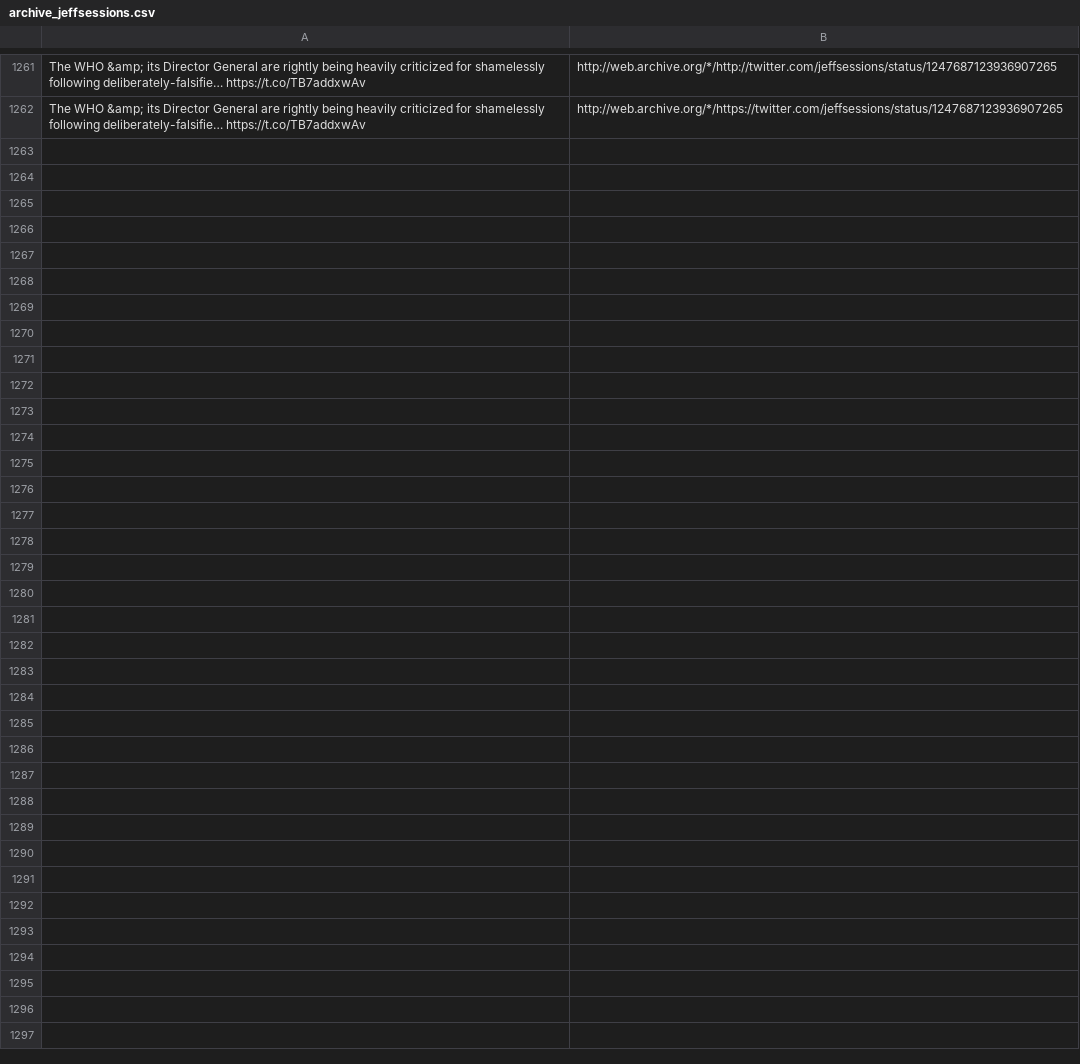
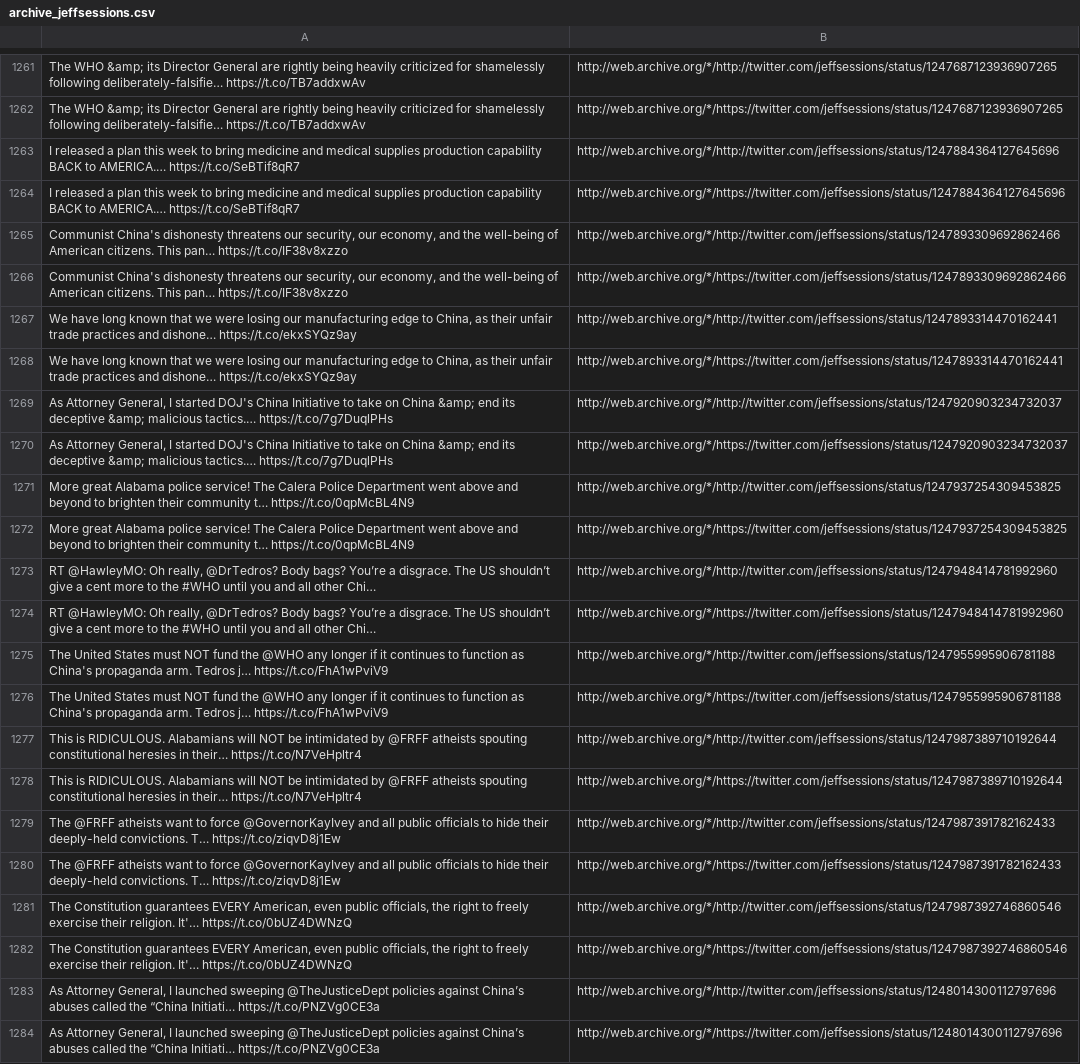
Before and after one commit to patrick-brian-mooney/archive-junta, a CSV file: data/archive_jeffsessions.csv, drawn as a sheet; only a part is shown, gaps mark what is left out; the diff names each change by its address in the sheet, - before the commit and + after, or states it on an @@ line.

```diff
--- a/data/archive_jeffsessions.csv
+++ b/data/archive_jeffsessions.csv
+row 1263: I released a plan this week to bring medicine and medical supplies production capability BACK to AMERICA.… https://t.co/SeBTif8qR7 | http://web.archive.org/*/http://twitter.com/jeffsessions/status/1247884364127645696
+row 1264: I released a plan this week to bring medicine and medical supplies production capability BACK to AMERICA.… https://t.co/SeBTif8qR7 | http://web.archive.org/*/https://twitter.com/jeffsessions/status/1247884364127645696
+row 1265: Communist China's dishonesty threatens our security, our economy, and the well-being of American citizens. This pan… https://t.co/IF38v8xzzo | http://web.archive.org/*/http://twitter.com/jeffsessions/status/1247893309692862466
+row 1266: Communist China's dishonesty threatens our security, our economy, and the well-being of American citizens. This pan… https://t.co/IF38v8xzzo | http://web.archive.org/*/https://twitter.com/jeffsessions/status/1247893309692862466
+row 1267: We have long known that we were losing our manufacturing edge to China, as their unfair trade practices and dishone… https://t.co/ekxSYQz9ay | http://web.archive.org/*/http://twitter.com/jeffsessions/status/1247893314470162441
+row 1268: We have long known that we were losing our manufacturing edge to China, as their unfair trade practices and dishone… https://t.co/ekxSYQz9ay | http://web.archive.org/*/https://twitter.com/jeffsessions/status/1247893314470162441
+row 1269: As Attorney General, I started DOJ's China Initiative to take on China &amp; end its deceptive &amp; malicious tactics.… https://t.co/7g7DuqlPHs | http://web.archive.org/*/http://twitter.com/jeffsessions/status/1247920903234732037
+row 1270: As Attorney General, I started DOJ's China Initiative to take on China &amp; end its deceptive &amp; malicious tactics.… https://t.co/7g7DuqlPHs | http://web.archive.org/*/https://twitter.com/jeffsessions/status/1247920903234732037
+row 1271: More great Alabama police service! The Calera Police Department went above and beyond to brighten their community t… https://t.co/0qpMcBL4N9 | http://web.archive.org/*/http://twitter.com/jeffsessions/status/1247937254309453825
+row 1272: More great Alabama police service! The Calera Police Department went above and beyond to brighten their community t… https://t.co/0qpMcBL4N9 | http://web.archive.org/*/https://twitter.com/jeffsessions/status/1247937254309453825
+row 1273: RT @HawleyMO: Oh really, @DrTedros? Body bags? You’re a disgrace. The US shouldn’t give a cent more to the #WHO until you and all other Chi… | http://web.archive.org/*/http://twitter.com/jeffsessions/status/1247948414781992960
+row 1274: RT @HawleyMO: Oh really, @DrTedros? Body bags? You’re a disgrace. The US shouldn’t give a cent more to the #WHO until you and all other Chi… | http://web.archive.org/*/https://twitter.com/jeffsessions/status/1247948414781992960
+row 1275: The United States must NOT fund the @WHO any longer if it continues to function as China's propaganda arm. Tedros j… https://t.co/FhA1wPviV9 | http://web.archive.org/*/http://twitter.com/jeffsessions/status/1247955995906781188
+row 1276: The United States must NOT fund the @WHO any longer if it continues to function as China's propaganda arm. Tedros j… https://t.co/FhA1wPviV9 | http://web.archive.org/*/https://twitter.com/jeffsessions/status/1247955995906781188
+row 1277: This is RIDICULOUS. Alabamians will NOT be intimidated by @FRFF atheists spouting constitutional heresies in their… https://t.co/N7VeHpltr4 | http://web.archive.org/*/http://twitter.com/jeffsessions/status/1247987389710192644
+row 1278: This is RIDICULOUS. Alabamians will NOT be intimidated by @FRFF atheists spouting constitutional heresies in their… https://t.co/N7VeHpltr4 | http://web.archive.org/*/https://twitter.com/jeffsessions/status/1247987389710192644
+row 1279: The @FRFF atheists want to force @GovernorKayIvey and all public officials to hide their deeply-held convictions. T… https://t.co/ziqvD8j1Ew | http://web.archive.org/*/http://twitter.com/jeffsessions/status/1247987391782162433
+row 1280: The @FRFF atheists want to force @GovernorKayIvey and all public officials to hide their deeply-held convictions. T… https://t.co/ziqvD8j1Ew | http://web.archive.org/*/https://twitter.com/jeffsessions/status/1247987391782162433
+row 1281: The Constitution guarantees EVERY American, even public officials, the right to freely exercise their religion. It'… https://t.co/0bUZ4DWNzQ | http://web.archive.org/*/http://twitter.com/jeffsessions/status/1247987392746860546
+row 1282: The Constitution guarantees EVERY American, even public officials, the right to freely exercise their religion. It'… https://t.co/0bUZ4DWNzQ | http://web.archive.org/*/https://twitter.com/jeffsessions/status/1247987392746860546
+row 1283: As Attorney General, I launched sweeping @TheJusticeDept policies against China’s abuses called the “China Initiati… https://t.co/PNZVg0CE3a | http://web.archive.org/*/http://twitter.com/jeffsessions/status/1248014300112797696
+row 1284: As Attorney General, I launched sweeping @TheJusticeDept policies against China’s abuses called the “China Initiati… https://t.co/PNZVg0CE3a | http://web.archive.org/*/https://twitter.com/jeffsessions/status/1248014300112797696
```
Also changed, not shown: data/archive_DepSecHargan.csv, data/archive_FLOTUS.csv, 26 other files.
